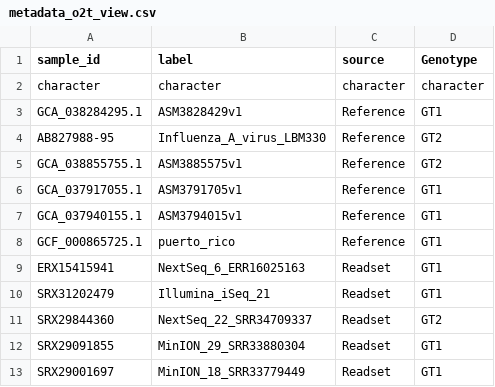
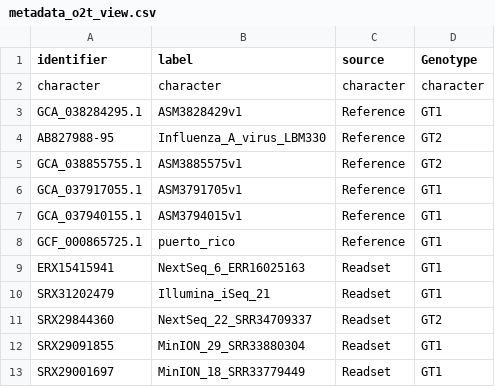
Before and after one commit to DanielPAagustinho/omni2tree, a CSV file: view/demo2/data/metadata_o2t_view.csv, drawn as a sheet.

Commit message:
demo2 metadata: rename identifier header

```diff
--- a/view/demo2/data/metadata_o2t_view.csv
+++ b/view/demo2/data/metadata_o2t_view.csv
@@ -1,2 +1,2 @@
-sample_id,label,source,Genotype
+identifier,label,source,Genotype
 character,character,character,character
```
